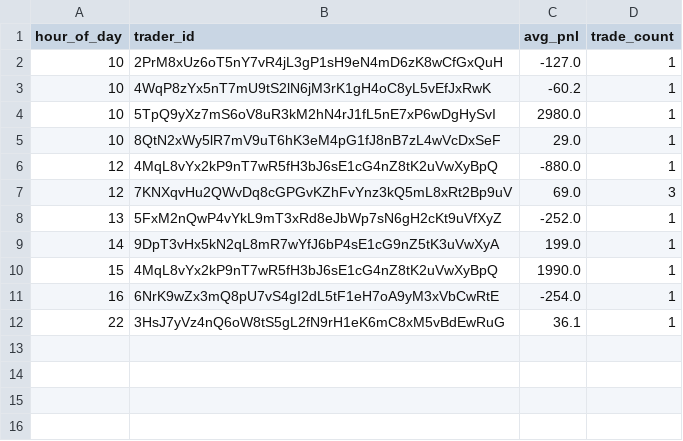
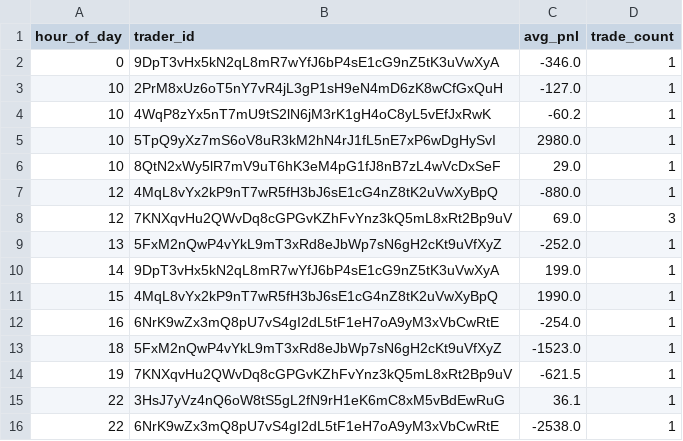
Before and after one commit to FirstBML/Deriverse-Trading-System-Analysis, a CSV file: deriverse-data-puller/data/analytics_output/pnl_by_hour.csv, drawn as a sheet; the diff names each change by its address in the sheet, - before the commit and + after, or states it on an @@ line.

```diff
--- a/deriverse-data-puller/data/analytics_output/pnl_by_hour.csv
+++ b/deriverse-data-puller/data/analytics_output/pnl_by_hour.csv
+row 2: 0 | 9DpT3vHx5kN2qL8mR7wYfJ6bP4sE1cG9nZ5tK3uVwXyA | -346.0 | 1
+row 13: 18 | 5FxM2nQwP4vYkL9mT3xRd8eJbWp7sN6gH2cKt9uVfXyZ | -1523.0 | 1
+row 14: 19 | 7KNXqvHu2QWvDq8cGPGvKZhFvYnz3kQ5mL8xRt2Bp9uV | -621.5 | 1
+row 16: 22 | 6NrK9wZx3mQ8pU7vS4gI2dL5tF1eH7oA9yM3xVbCwRtE | -2538.0 | 1
```
Also changed, not shown: deriverse-data-puller/data/analytics_output/equity_curve.csv, deriverse-data-puller/data/analytics_output/open_positions.csv, 14 other files.
